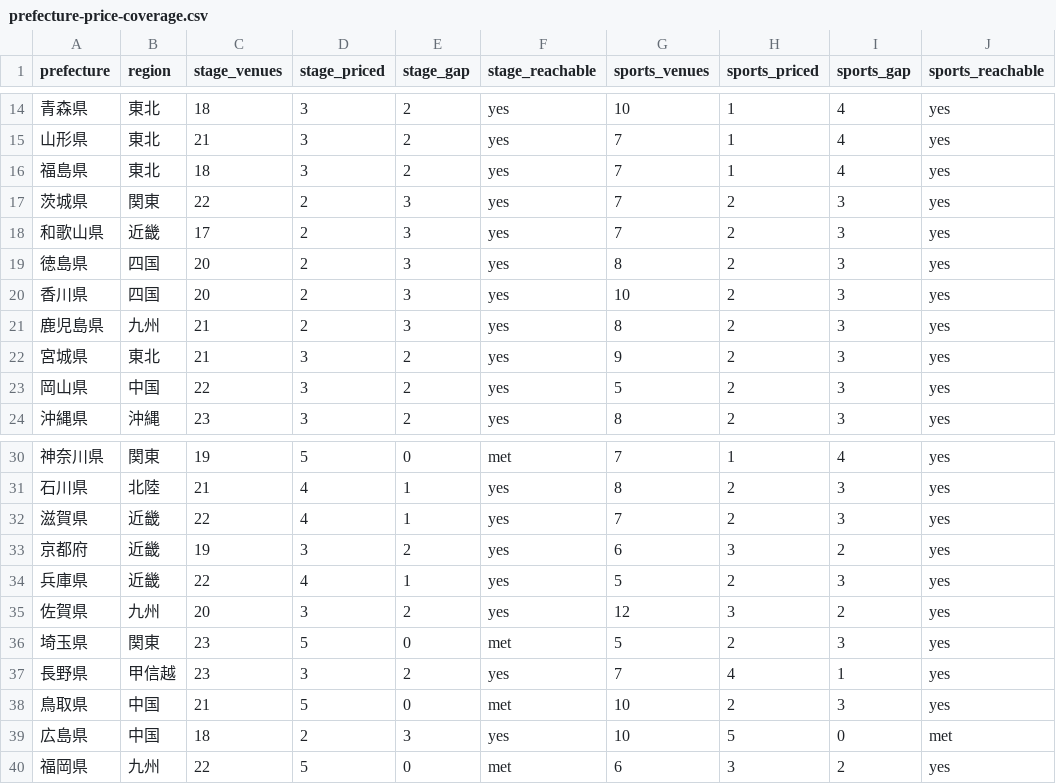
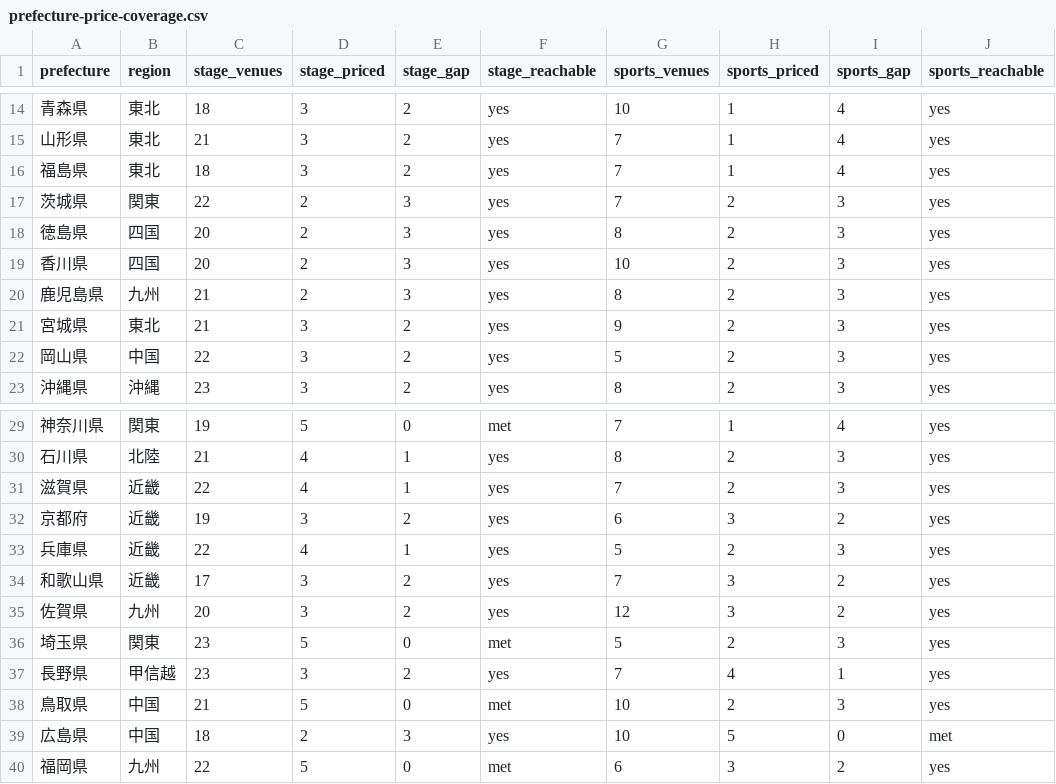
Before and after one commit to aratama-ship-it/venue-monosashi, a CSV file: data/prefecture-price-coverage.csv, drawn as a sheet; only a part is shown, gaps mark what is left out; removed rows and columns are numbered as before the commit, all else as after; the diff names each change by its address in the sheet, - before the commit and + after, or states it on an @@ line.

```diff
--- a/data/prefecture-price-coverage.csv
+++ b/data/prefecture-price-coverage.csv
-row 18: 和歌山県 | 近畿 | 17 | 2 | 3 | yes | 7 | 2 | 3 | yes
+row 34: 和歌山県 | 近畿 | 17 | 3 | 2 | yes | 7 | 3 | 2 | yes
```
Also changed, not shown: 3 other files.
